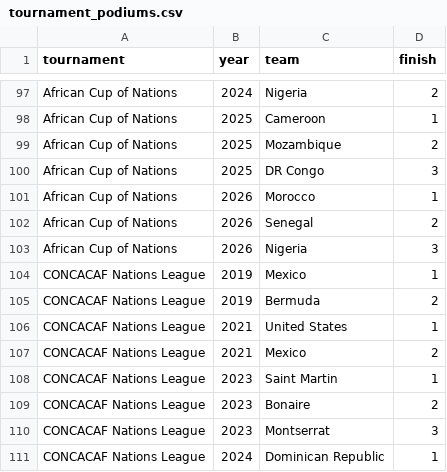
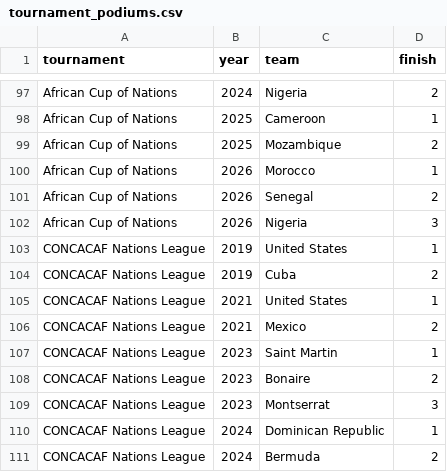
Before and after one commit to fakeronjan/messi, a CSV file: tournament_podiums.csv, drawn as a sheet; only a part is shown, gaps mark what is left out; the shorter side is filled out with more unchanged rows.

```diff
--- a/tournament_podiums.csv
+++ b/tournament_podiums.csv
@@ -99,3 +99,2 @@ African Cup of Nations,2025,Cameroon,1
 African Cup of Nations,2025,Mozambique,2
-African Cup of Nations,2025,DR Congo,3
 African Cup of Nations,2026,Morocco,1
@@ -103,4 +102,4 @@ African Cup of Nations,2026,Senegal,2
 African Cup of Nations,2026,Nigeria,3
-CONCACAF Nations League,2019,Mexico,1
-CONCACAF Nations League,2019,Bermuda,2
+CONCACAF Nations League,2019,United States,1
+CONCACAF Nations League,2019,Cuba,2
 CONCACAF Nations League,2021,United States,1
```
Also changed, not shown: 22 other files.
